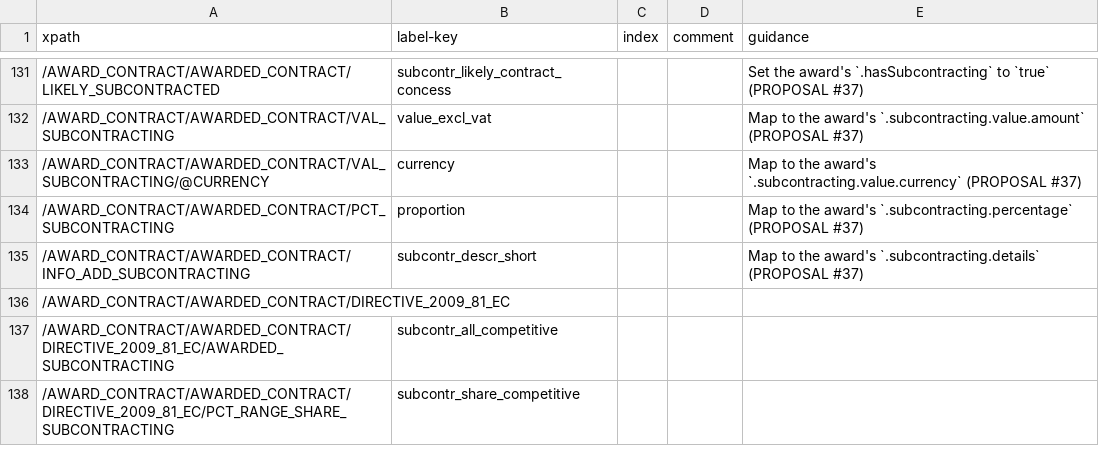
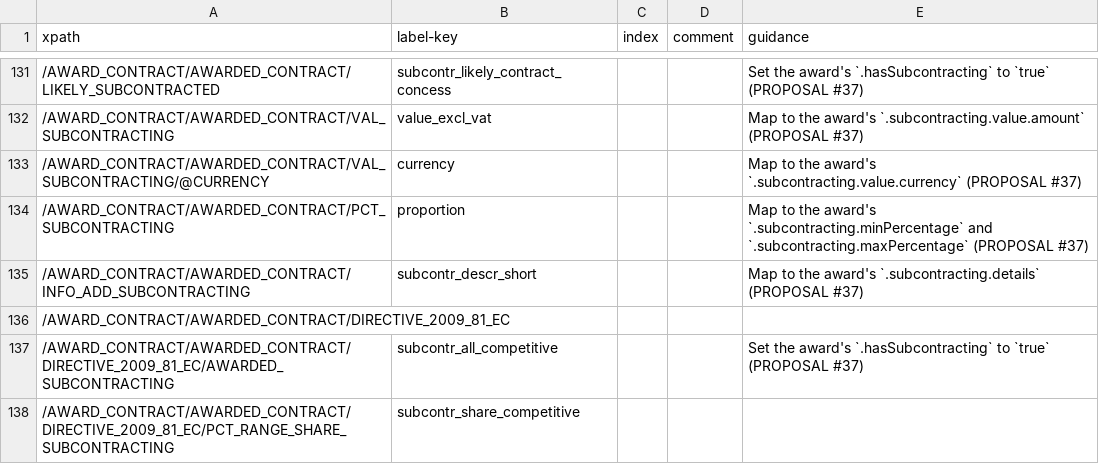
Before and after one commit to open-contracting/european-union-support, a CSV file: output/mapping/F15_2014.csv, drawn as a sheet; only a part is shown, gaps mark what is left out; the diff covers the shown part only.

```diff
--- a/output/mapping/F15_2014.csv
+++ b/output/mapping/F15_2014.csv
@@ -133,6 +133,6 @@ xpath,label-key,index,comment,guidance
 /AWARD_CONTRACT/AWARDED_CONTRACT/VAL_SUBCONTRACTING/@CURRENCY,currency,,,Map to the award's `.subcontracting.value.currency` (PROPOSAL #37)
-/AWARD_CONTRACT/AWARDED_CONTRACT/PCT_SUBCONTRACTING,proportion,,,Map to the award's `.subcontracting.percentage` (PROPOSAL #37)
+/AWARD_CONTRACT/AWARDED_CONTRACT/PCT_SUBCONTRACTING,proportion,,,Map to the award's `.subcontracting.minPercentage` and `.subcontracting.maxPercentage` (PROPOSAL #37)
 /AWARD_CONTRACT/AWARDED_CONTRACT/INFO_ADD_SUBCONTRACTING,subcontr_descr_short,,,Map to the award's `.subcontracting.details` (PROPOSAL #37)
 /AWARD_CONTRACT/AWARDED_CONTRACT/DIRECTIVE_2009_81_EC,,,,""
-/AWARD_CONTRACT/AWARDED_CONTRACT/DIRECTIVE_2009_81_EC/AWARDED_SUBCONTRACTING,subcontr_all_competitive,,,
+/AWARD_CONTRACT/AWARDED_CONTRACT/DIRECTIVE_2009_81_EC/AWARDED_SUBCONTRACTING,subcontr_all_competitive,,,Set the award's `.hasSubcontracting` to `true` (PROPOSAL #37)
 /AWARD_CONTRACT/AWARDED_CONTRACT/DIRECTIVE_2009_81_EC/PCT_RANGE_SHARE_SUBCONTRACTING,subcontr_share_competitive,,,
```
Also changed, not shown: 27 edited cells elsewhere in this file.
